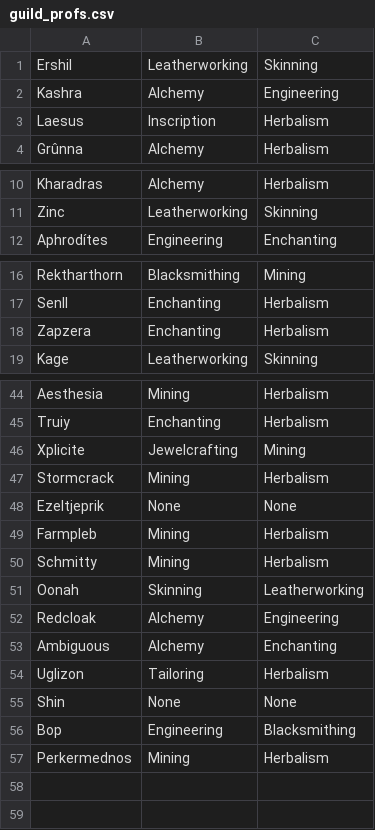
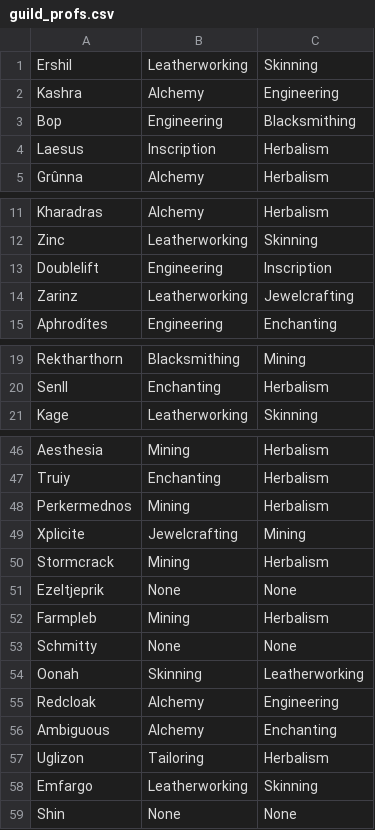
Before and after one commit to MyazakiKarazhan/Phased, a CSV file: guild_profs.csv, drawn as a sheet; only a part is shown, gaps mark what is left out.

Commit message:
Auto-update

```diff
--- a/guild_profs.csv
+++ b/guild_profs.csv
@@ -2,2 +2,3 @@ Ershil, Leatherworking, Skinning
 Kashra, Alchemy, Engineering
+Bop, Engineering, Blacksmithing
 Laesus, Inscription, Herbalism
@@ -11,2 +12,4 @@ Kharadras, Alchemy, Herbalism
 Zinc, Leatherworking, Skinning
+Doublelift, Engineering, Inscription
+Zarinz, Leatherworking, Jewelcrafting
 Aphrodítes, Engineering, Enchanting
@@ -17,3 +20,2 @@ Rektharthorn, Blacksmithing, Mining
 Senll, Enchanting, Herbalism
-Zapzera, Enchanting, Herbalism
 Kage, Leatherworking, Skinning
@@ -45,2 +47,3 @@ Aesthesia, Mining, Herbalism
 Truiy, Enchanting, Herbalism
+Perkermednos, Mining, Herbalism
 Xplicite, Jewelcrafting, Mining
@@ -49,3 +52,3 @@ Ezeltjeprik, None, None
 Farmpleb, Mining, Herbalism
-Schmitty, Mining, Herbalism
+Schmitty, None, None
 Oonah, Skinning, Leatherworking
@@ -54,4 +57,3 @@ Ambiguous, Alchemy, Enchanting
 Uglizon, Tailoring, Herbalism
+Emfargo, Leatherworking, Skinning
 Shin, None, None
-Bop, Engineering, Blacksmithing
-Perkermednos, Mining, Herbalism
```
